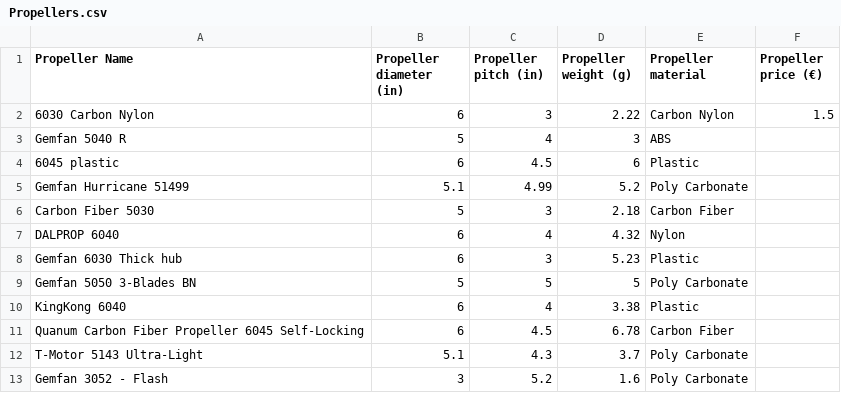
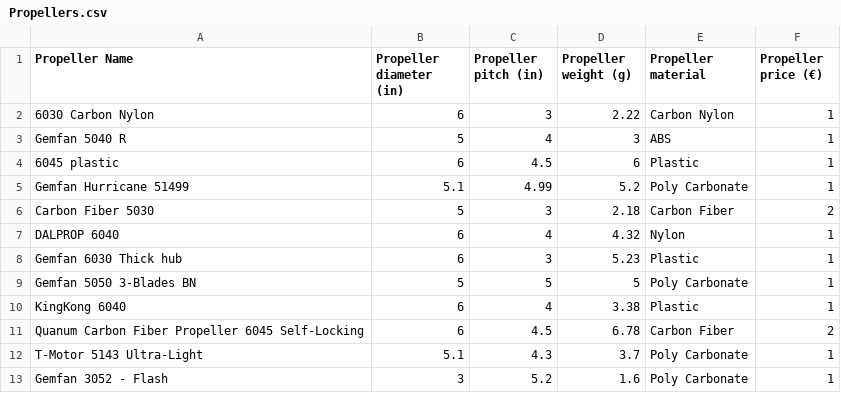
Before and after one commit to cosmo97/YAD, a CSV file: Aldo/Propulsion/Datasets/Propellers/Propellers.csv, drawn as a sheet.

```diff
--- a/Aldo/Propulsion/Datasets/Propellers/Propellers.csv
+++ b/Aldo/Propulsion/Datasets/Propellers/Propellers.csv
@@ -1,13 +1,13 @@
 Propeller Name,Propeller diameter (in),Propeller pitch (in),Propeller weight (g),Propeller material,Propeller price (€)
-6030 Carbon Nylon,6,3,2.22,Carbon Nylon,1.5
-Gemfan 5040 R,5,4,3,ABS,
-6045 plastic,6,4.5,6,Plastic,
-Gemfan Hurricane 51499,5.1,4.99,5.2,Poly Carbonate,
-Carbon Fiber 5030,5,3,2.18,Carbon Fiber,
-DALPROP 6040,6,4,4.32,Nylon,
-Gemfan 6030 Thick hub,6,3,5.23,Plastic,
-Gemfan 5050 3-Blades BN,5,5,5,Poly Carbonate,
-KingKong 6040,6,4,3.38,Plastic,
-Quanum Carbon Fiber Propeller 6045 Self-Locking,6,4.5,6.78,Carbon Fiber,
-T-Motor 5143 Ultra-Light,5.1,4.3,3.7,Poly Carbonate,
-Gemfan 3052 - Flash,3,5.2,1.6,Poly Carbonate,
+6030 Carbon Nylon,6,3,2.22,Carbon Nylon,1
+Gemfan 5040 R,5,4,3,ABS,1
+6045 plastic,6,4.5,6,Plastic,1
+Gemfan Hurricane 51499,5.1,4.99,5.2,Poly Carbonate,1
+Carbon Fiber 5030,5,3,2.18,Carbon Fiber,2
+DALPROP 6040,6,4,4.32,Nylon,1
+Gemfan 6030 Thick hub,6,3,5.23,Plastic,1
+Gemfan 5050 3-Blades BN,5,5,5,Poly Carbonate,1
+KingKong 6040,6,4,3.38,Plastic,1
+Quanum Carbon Fiber Propeller 6045 Self-Locking,6,4.5,6.78,Carbon Fiber,2
+T-Motor 5143 Ultra-Light,5.1,4.3,3.7,Poly Carbonate,1
+Gemfan 3052 - Flash,3,5.2,1.6,Poly Carbonate,1
```
Also changed, not shown: Aldo/Propulsion/Datasets/Batteries/Batteries.csv, Aldo/Propulsion/Datasets/Results/Best10CustomcostfunctionCombinations.csv, 5 other files.
